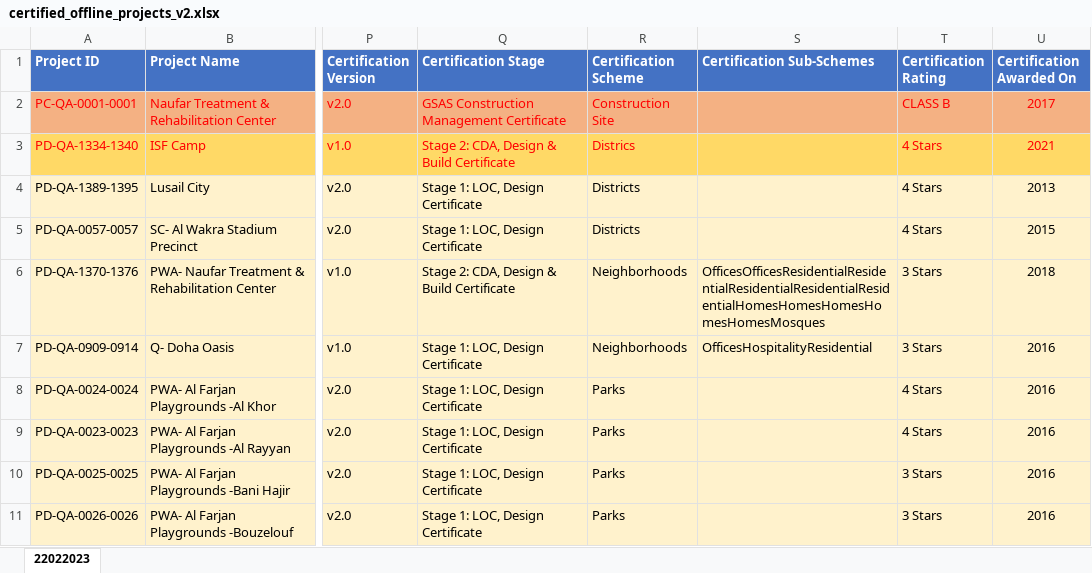
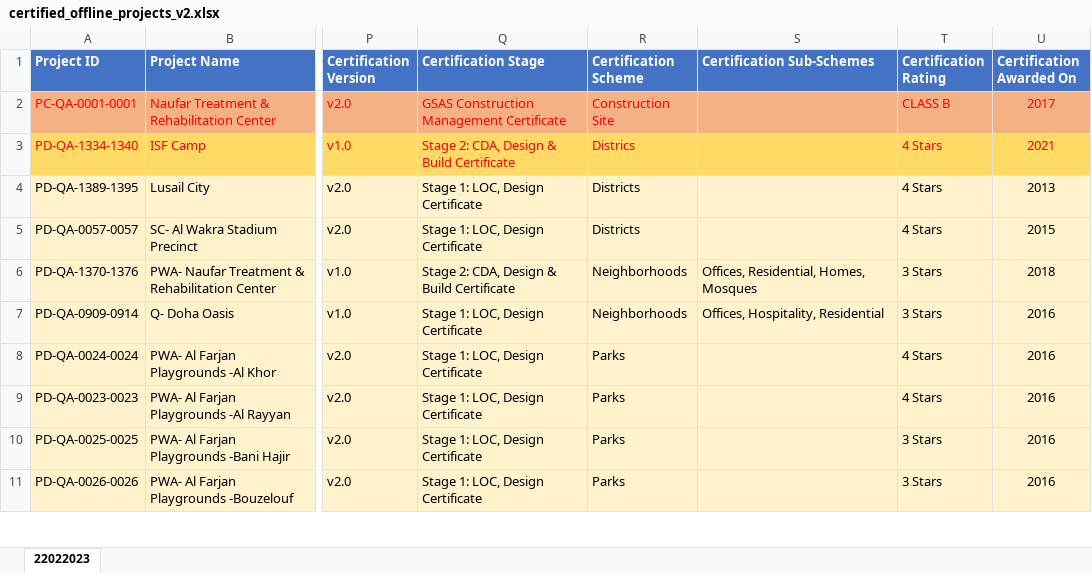
Before and after one commit to raviprajapati2505/GSBgate, an Excel workbook: db/imports/certified_offline_projects_v2.xlsx, sheet 22022023, drawn as a sheet; only a part is shown, gaps mark what is left out; values as stored, in another font and other column widths than the file's, no borders; conditional formats not drawn; the diff names each change by its address in the sheet, - before the commit and + after, or states it on an @@ line.

Commit message:
Offline project filter datatable changes

```diff
--- a/db/imports/certified_offline_projects_v2.xlsx (sheet 22022023)
+++ b/db/imports/certified_offline_projects_v2.xlsx (sheet 22022023)
-S6 (Certification Sub-Schemes): OfficesOfficesResidentialResidentialResidentialResidentialResidentialHomesHomesHomesHomesHomesMosques
+S6 (Certification Sub-Schemes): Offices, Residential, Homes, Mosques
-S7 (Certification Sub-Schemes): OfficesHospitalityResidential
+S7 (Certification Sub-Schemes): Offices, Hospitality, Residential
```
Also changed, not shown: 5 other files.
